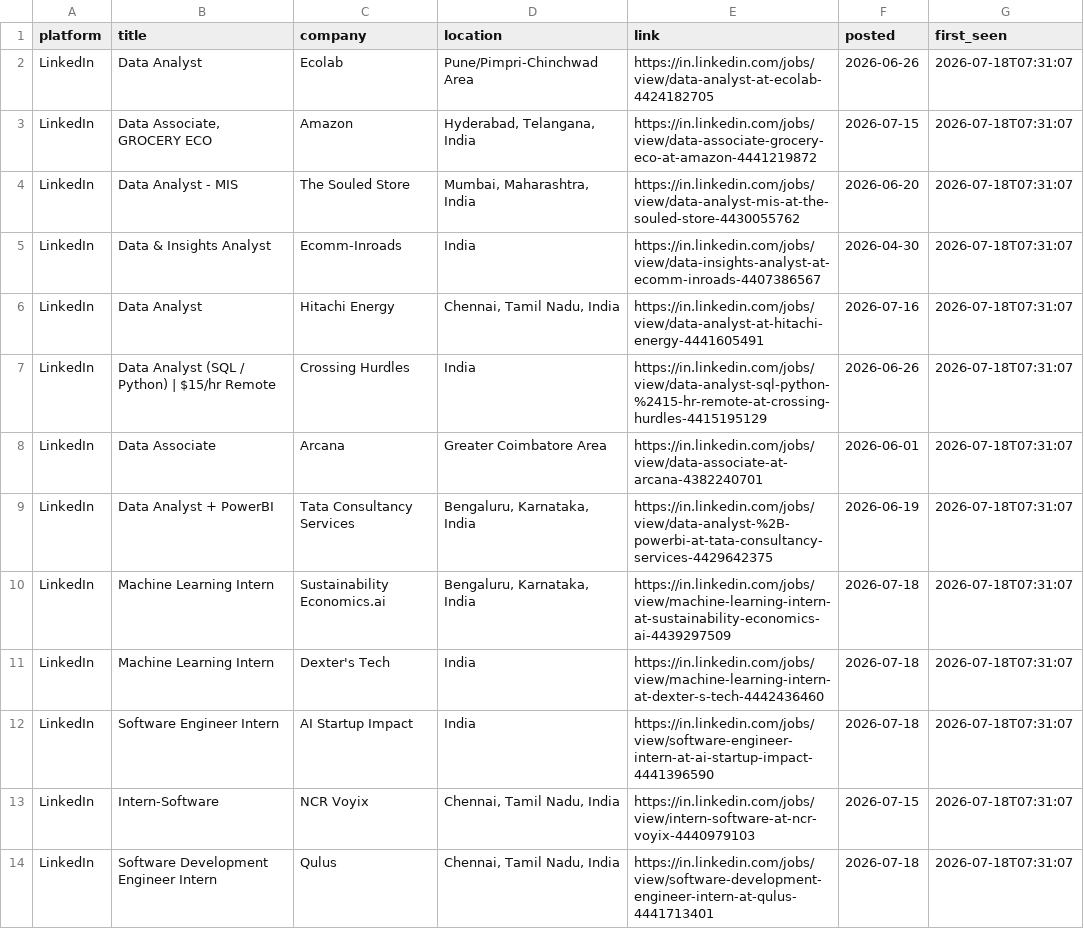
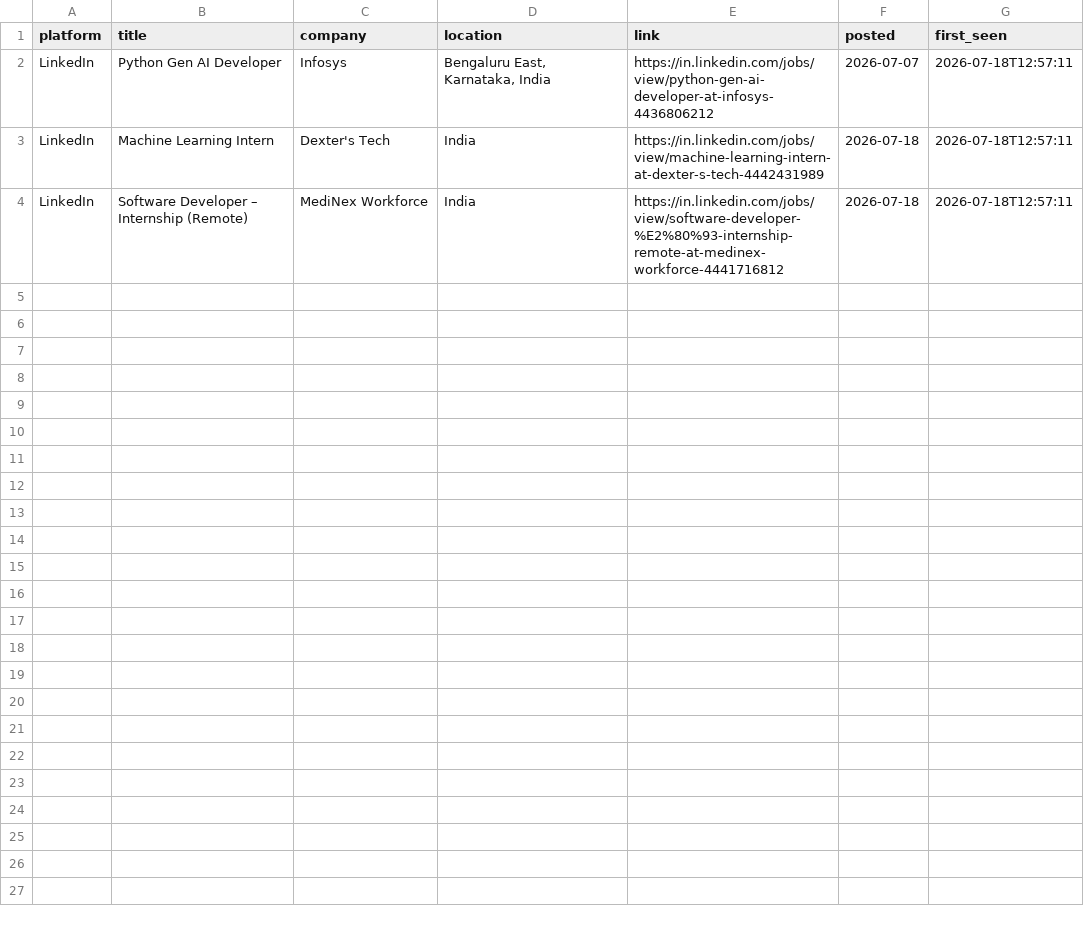
Before and after one commit to Kapilprajapat234/job-alert-bot, a CSV file: data/new_jobs_latest_run.csv, drawn as a sheet.

```diff
--- a/data/new_jobs_latest_run.csv
+++ b/data/new_jobs_latest_run.csv
@@ -1,14 +1,4 @@
 platform,title,company,location,link,posted,first_seen
-LinkedIn,Data Analyst,Ecolab,Pune/Pimpri-Chinchwad Area,https://in.linkedin.com/jobs/view/data-analyst-at-ecolab-4424182705,2026-06-26,2026-07-18T07:31:07
-LinkedIn,"Data Associate, GROCERY ECO",Amazon,"Hyderabad, Telangana, India",https://in.linkedin.com/jobs/view/data-associate-grocery-eco-at-amazon-4441219872,2026-07-15,2026-07-18T07:31:07
-LinkedIn,Data Analyst - MIS,The Souled Store,"Mumbai, Maharashtra, India",https://in.linkedin.com/jobs/view/data-analyst-mis-at-the-souled-store-4430055762,2026-06-20,2026-07-18T07:31:07
-LinkedIn,Data & Insights Analyst,Ecomm-Inroads,India,https://in.linkedin.com/jobs/view/data-insights-analyst-at-ecomm-inroads-4407386567,2026-04-30,2026-07-18T07:31:07
-LinkedIn,Data Analyst,Hitachi Energy,"Chennai, Tamil Nadu, India",https://in.linkedin.com/jobs/view/data-analyst-at-hitachi-energy-4441605491,2026-07-16,2026-07-18T07:31:07
-LinkedIn,Data Analyst (SQL / Python) | $15/hr Remote,Crossing Hurdles,India,https://in.linkedin.com/jobs/view/data-analyst-sql-python-%2415-hr-remote-at-crossing-hurdles-4415195129,2026-06-26,2026-07-18T07:31:07
-LinkedIn,Data Associate,Arcana,Greater Coimbatore Area,https://in.linkedin.com/jobs/view/data-associate-at-arcana-4382240701,2026-06-01,2026-07-18T07:31:07
-LinkedIn,Data Analyst + PowerBI,Tata Consultancy Services,"Bengaluru, Karnataka, India",https://in.linkedin.com/jobs/view/data-analyst-%2B-powerbi-at-tata-consultancy-services-4429642375,2026-06-19,2026-07-18T07:31:07
-LinkedIn,Machine Learning Intern,Sustainability Economics.ai,"Bengaluru, Karnataka, India",https://in.linkedin.com/jobs/view/machine-learning-intern-at-sustainability-economics-ai-4439297509,2026-07-18,2026-07-18T07:31:07
-LinkedIn,Machine Learning Intern,Dexter's Tech,India,https://in.linkedin.com/jobs/view/machine-learning-intern-at-dexter-s-tech-4442436460,2026-07-18,2026-07-18T07:31:07
-LinkedIn,Software Engineer Intern,AI Startup Impact,India,https://in.linkedin.com/jobs/view/software-engineer-intern-at-ai-startup-impact-4441396590,2026-07-18,2026-07-18T07:31:07
-LinkedIn,Intern-Software,NCR Voyix,"Chennai, Tamil Nadu, India",https://in.linkedin.com/jobs/view/intern-software-at-ncr-voyix-4440979103,2026-07-15,2026-07-18T07:31:07
-LinkedIn,Software Development Engineer Intern,Qulus,"Chennai, Tamil Nadu, India",https://in.linkedin.com/jobs/view/software-development-engineer-intern-at-qulus-4441713401,2026-07-18,2026-07-18T07:31:07
+LinkedIn,Python Gen AI Developer,Infosys,"Bengaluru East, Karnataka, India",https://in.linkedin.com/jobs/view/python-gen-ai-developer-at-infosys-4436806212,2026-07-07,2026-07-18T12:57:11
+LinkedIn,Machine Learning Intern,Dexter's Tech,India,https://in.linkedin.com/jobs/view/machine-learning-intern-at-dexter-s-tech-4442431989,2026-07-18,2026-07-18T12:57:11
+LinkedIn,Software Developer – Internship (Remote),MediNex Workforce,India,https://in.linkedin.com/jobs/view/software-developer-%E2%80%93-internship-remote-at-medinex-workforce-4441716812,2026-07-18,2026-07-18T12:57:11
```
Also changed, not shown: data/seen_jobs.csv, 1 other file.
